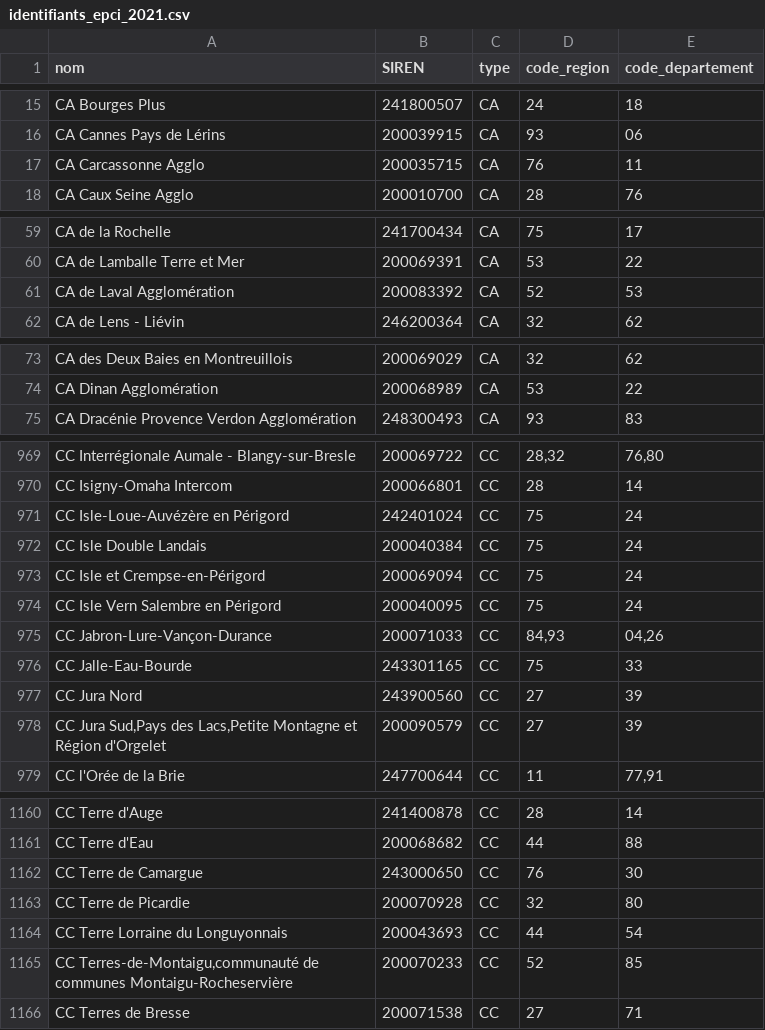
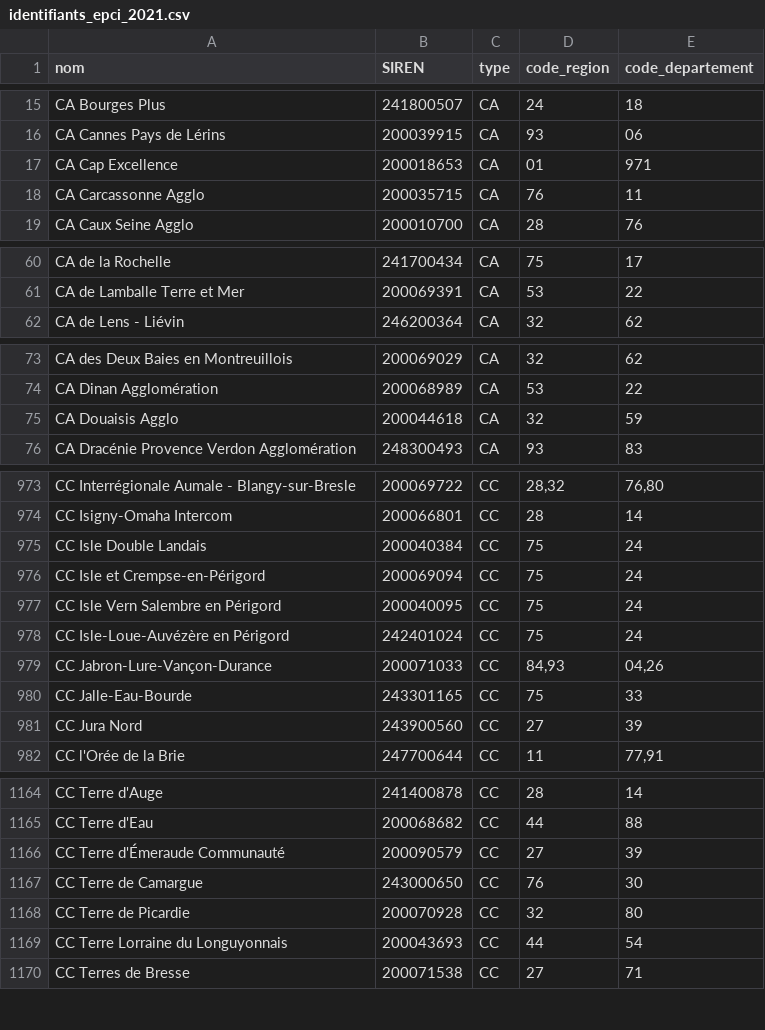
Before and after one commit to datactivist/identifiants_collTerr, a CSV file: Data/identifiants_epci_2021.csv, drawn as a sheet; only a part is shown, gaps mark what is left out; the diff covers the shown part only.

```diff
--- a/Data/identifiants_epci_2021.csv
+++ b/Data/identifiants_epci_2021.csv
@@ -16,2 +16,3 @@ CA Bourges Plus,241800507,CA,24,18
 CA Cannes Pays de Lérins,200039915,CA,93,06
+CA Cap Excellence,200018653,CA,01,971
 CA Carcassonne Agglo,200035715,CA,76,11
@@ -60,3 +61,2 @@ CA de la Rochelle,241700434,CA,75,17
 CA de Lamballe Terre et Mer,200069391,CA,53,22
-CA de Laval Agglomération,200083392,CA,52,53
 CA de Lens - Liévin,246200364,CA,32,62
@@ -74,2 +74,3 @@ CA des Deux Baies en Montreuillois,200069029,CA,32,62
 CA Dinan Agglomération,200068989,CA,53,22
+CA Douaisis Agglo,200044618,CA,32,59
 CA Dracénie Provence Verdon Agglomération,248300493,CA,93,83
@@ -970,3 +974,2 @@ CC Interrégionale Aumale - Blangy-sur-Bresle,200069722,CC,"28,32","76,80"
 CC Isigny-Omaha Intercom,200066801,CC,28,14
-CC Isle-Loue-Auvézère en Périgord,242401024,CC,75,24
 CC Isle Double Landais,200040384,CC,75,24
@@ -974,2 +977,3 @@ CC Isle et Crempse-en-Périgord,200069094,CC,75,24
 CC Isle Vern Salembre en Périgord,200040095,CC,75,24
+CC Isle-Loue-Auvézère en Périgord,242401024,CC,75,24
 CC Jabron-Lure-Vançon-Durance,200071033,CC,"84,93","04,26"
@@ -977,3 +981,2 @@ CC Jalle-Eau-Bourde,243301165,CC,75,33
 CC Jura Nord,243900560,CC,27,39
-"CC Jura Sud,Pays des Lacs,Petite Montagne et Région d'Orgelet",200090579,CC,27,39
 CC l'Orée de la Brie,247700644,CC,11,"77,91"
@@ -1161,2 +1165,3 @@ CC Terre d'Auge,241400878,CC,28,14
 CC Terre d'Eau,200068682,CC,44,88
+CC Terre d'Émeraude Communauté,200090579,CC,27,39
 CC Terre de Camargue,243000650,CC,76,30
@@ -1164,3 +1169,2 @@ CC Terre de Picardie,200070928,CC,32,80
 CC Terre Lorraine du Longuyonnais,200043693,CC,44,54
-"CC Terres-de-Montaigu,communauté de communes Montaigu-Rocheservière",200070233,CC,52,85
 CC Terres de Bresse,200071538,CC,27,71
```
Also changed, not shown: 12 added rows, 6 removed rows, 34 moved rows and 6 edited cells elsewhere in this file, Data/identifiants_departements_2021.csv, 3 other files.
